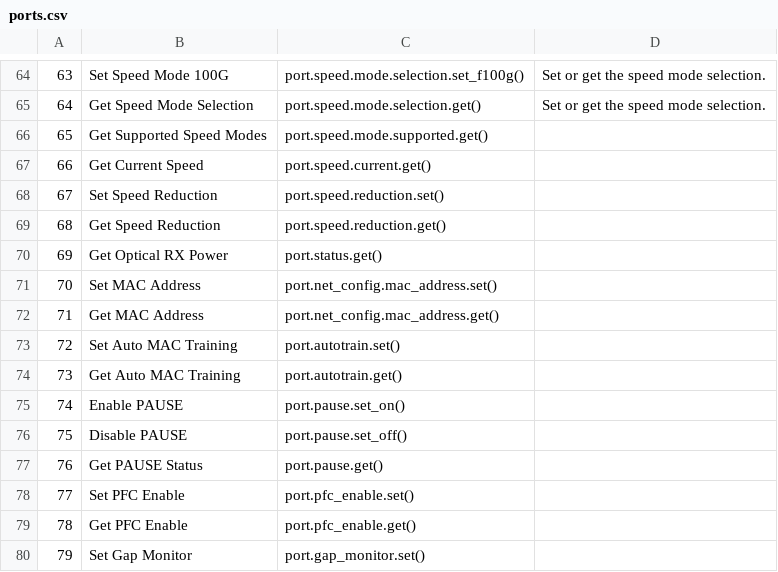
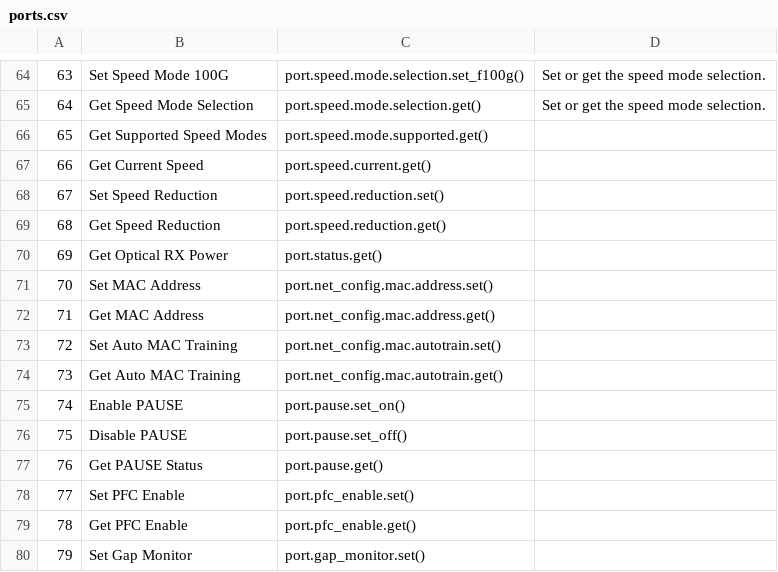
Before and after one commit to xenanetworks/tdl-xoa-driver, a CSV file: docs/source/api_ref/hli/ports/ports.csv, drawn as a sheet; only a part is shown, gaps mark what is left out.

```diff
--- a/docs/source/api_ref/hli/ports/ports.csv
+++ b/docs/source/api_ref/hli/ports/ports.csv
@@ -70,6 +70,6 @@
 "69","Get Optical RX Power","port.status.get()",""
-"70","Set MAC Address","port.net_config.mac_address.set()",""
-"71","Get MAC Address","port.net_config.mac_address.get()",""
-"72","Set Auto MAC Training","port.autotrain.set()",""
-"73","Get Auto MAC Training","port.autotrain.get()",""
+"70","Set MAC Address","port.net_config.mac.address.set()",""
+"71","Get MAC Address","port.net_config.mac.address.get()",""
+"72","Set Auto MAC Training","port.net_config.mac.autotrain.set()",""
+"73","Get Auto MAC Training","port.net_config.mac.autotrain.get()",""
 "74","Enable PAUSE","port.pause.set_on()",""
```
Also changed, not shown: 1 other file.
